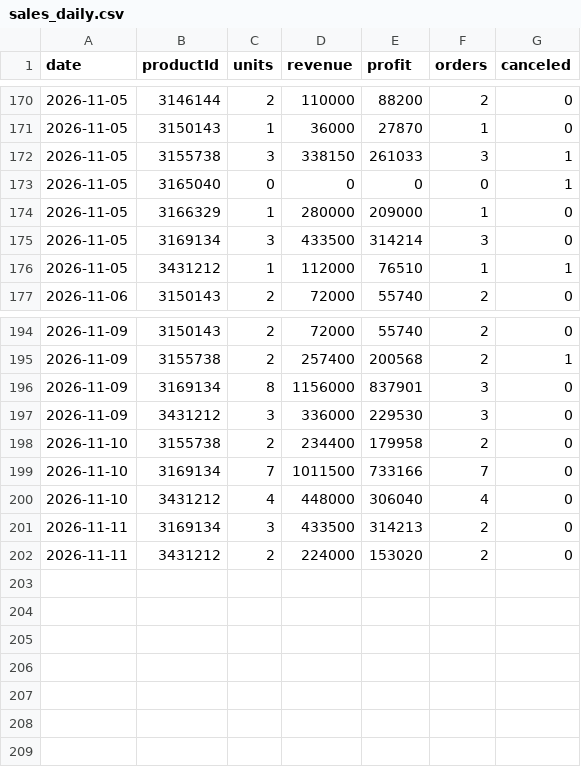
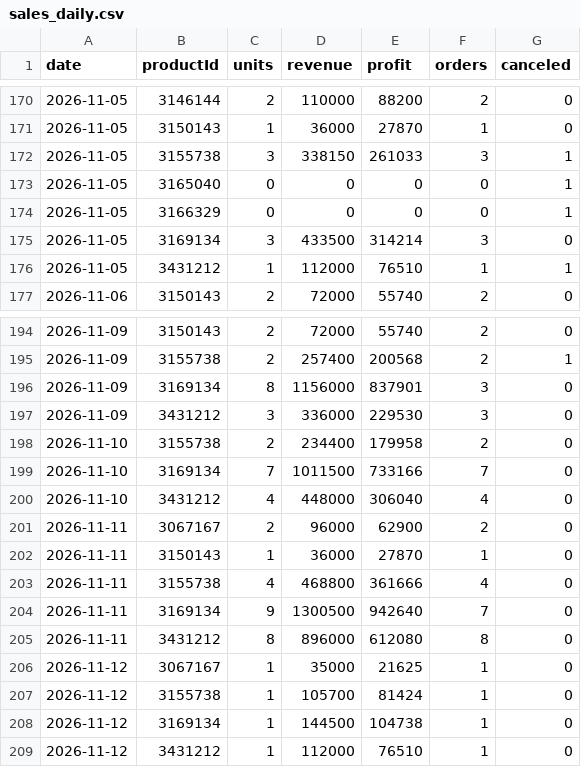
Before and after one commit to ckimework-commits/uzum-1701-dashboard, a CSV file: data/sales_daily.csv, drawn as a sheet; only a part is shown, gaps mark what is left out.

```diff
--- a/data/sales_daily.csv
+++ b/data/sales_daily.csv
@@ -173,3 +173,3 @@ date,productId,units,revenue,profit,orders,canceled
 2026-11-05,3165040,0,0,0,0,1
-2026-11-05,3166329,1,280000,209000,1,0
+2026-11-05,3166329,0,0,0,0,1
 2026-11-05,3169134,3,433500,314214,3,0
@@ -200,3 +200,10 @@ date,productId,units,revenue,profit,orders,canceled
 2026-11-10,3431212,4,448000,306040,4,0
-2026-11-11,3169134,3,433500,314213,2,0
-2026-11-11,3431212,2,224000,153020,2,0
+2026-11-11,3067167,2,96000,62900,2,0
+2026-11-11,3150143,1,36000,27870,1,0
+2026-11-11,3155738,4,468800,361666,4,0
+2026-11-11,3169134,9,1300500,942640,7,0
+2026-11-11,3431212,8,896000,612080,8,0
+2026-11-12,3067167,1,35000,21625,1,0
+2026-11-12,3155738,1,105700,81424,1,0
+2026-11-12,3169134,1,144500,104738,1,0
+2026-11-12,3431212,1,112000,76510,1,0
```
Also changed, not shown: data/portfolio_log.csv, 1 other file.
